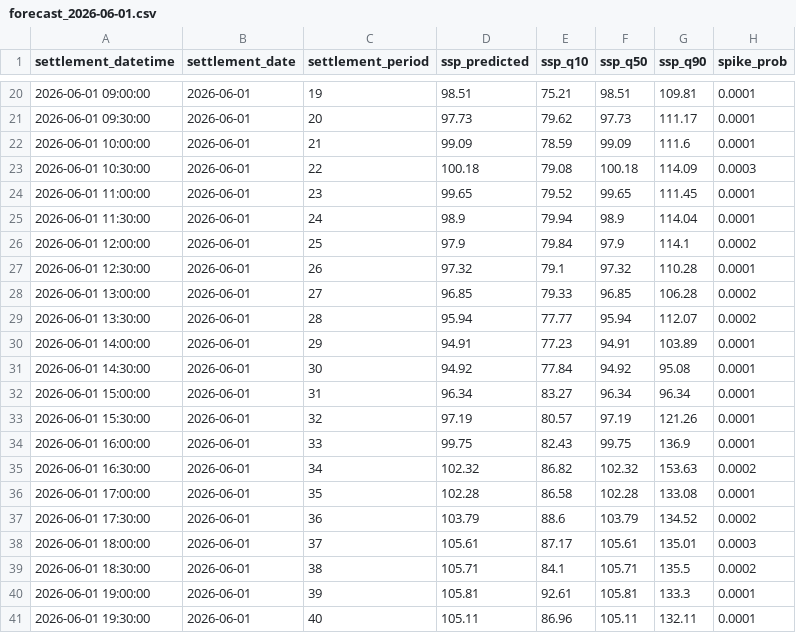
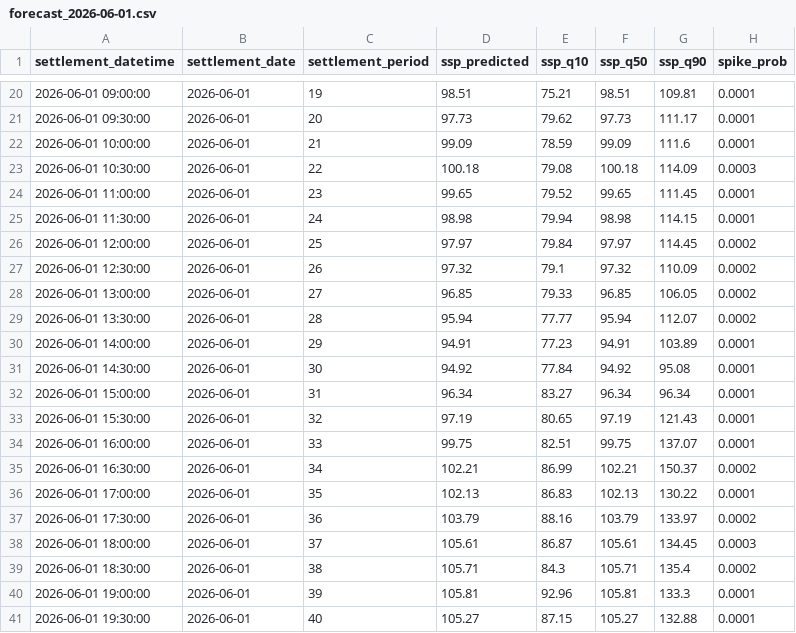
Before and after one commit to liudi23/uk-system-price-forecast, a CSV file: model_assets/forecasts/forecast_2026-06-01.csv, drawn as a sheet; only a part is shown, gaps mark what is left out; the diff covers the shown part only.

```diff
--- a/model_assets/forecasts/forecast_2026-06-01.csv
+++ b/model_assets/forecasts/forecast_2026-06-01.csv
@@ -24,6 +24,6 @@ settlement_datetime,settlement_date,settlement_period,ssp_predicted,ssp_q10,ssp_
 2026-06-01 11:00:00,2026-06-01,23,99.65,79.52,99.65,111.45,0.0001
-2026-06-01 11:30:00,2026-06-01,24,98.9,79.94,98.9,114.04,0.0001
-2026-06-01 12:00:00,2026-06-01,25,97.9,79.84,97.9,114.1,0.0002
-2026-06-01 12:30:00,2026-06-01,26,97.32,79.1,97.32,110.28,0.0001
-2026-06-01 13:00:00,2026-06-01,27,96.85,79.33,96.85,106.28,0.0002
+2026-06-01 11:30:00,2026-06-01,24,98.98,79.94,98.98,114.15,0.0001
+2026-06-01 12:00:00,2026-06-01,25,97.97,79.84,97.97,114.45,0.0002
+2026-06-01 12:30:00,2026-06-01,26,97.32,79.1,97.32,110.09,0.0002
+2026-06-01 13:00:00,2026-06-01,27,96.85,79.33,96.85,106.05,0.0002
 2026-06-01 13:30:00,2026-06-01,28,95.94,77.77,95.94,112.07,0.0002
@@ -32,10 +32,10 @@ settlement_datetime,settlement_date,settlement_period,ssp_predicted,ssp_q10,ssp_
 2026-06-01 15:00:00,2026-06-01,31,96.34,83.27,96.34,96.34,0.0001
-2026-06-01 15:30:00,2026-06-01,32,97.19,80.57,97.19,121.26,0.0001
-2026-06-01 16:00:00,2026-06-01,33,99.75,82.43,99.75,136.9,0.0001
-2026-06-01 16:30:00,2026-06-01,34,102.32,86.82,102.32,153.63,0.0002
-2026-06-01 17:00:00,2026-06-01,35,102.28,86.58,102.28,133.08,0.0001
-2026-06-01 17:30:00,2026-06-01,36,103.79,88.6,103.79,134.52,0.0002
-2026-06-01 18:00:00,2026-06-01,37,105.61,87.17,105.61,135.01,0.0003
-2026-06-01 18:30:00,2026-06-01,38,105.71,84.1,105.71,135.5,0.0002
-2026-06-01 19:00:00,2026-06-01,39,105.81,92.61,105.81,133.3,0.0001
-2026-06-01 19:30:00,2026-06-01,40,105.11,86.96,105.11,132.11,0.0001
+2026-06-01 15:30:00,2026-06-01,32,97.19,80.65,97.19,121.43,0.0001
+2026-06-01 16:00:00,2026-06-01,33,99.75,82.51,99.75,137.07,0.0001
+2026-06-01 16:30:00,2026-06-01,34,102.21,86.99,102.21,150.37,0.0002
+2026-06-01 17:00:00,2026-06-01,35,102.13,86.83,102.13,130.22,0.0001
+2026-06-01 17:30:00,2026-06-01,36,103.79,88.16,103.79,133.97,0.0002
+2026-06-01 18:00:00,2026-06-01,37,105.61,86.87,105.61,134.45,0.0003
+2026-06-01 18:30:00,2026-06-01,38,105.71,84.3,105.71,135.4,0.0002
+2026-06-01 19:00:00,2026-06-01,39,105.81,92.96,105.81,133.3,0.0001
+2026-06-01 19:30:00,2026-06-01,40,105.27,87.15,105.27,132.88,0.0001
```
Also changed, not shown: 23 edited cells elsewhere in this file, data/raw/system_prices.csv, model_assets/forecasts/forecast_phase3_2026-06-01.csv, 12 other files.
